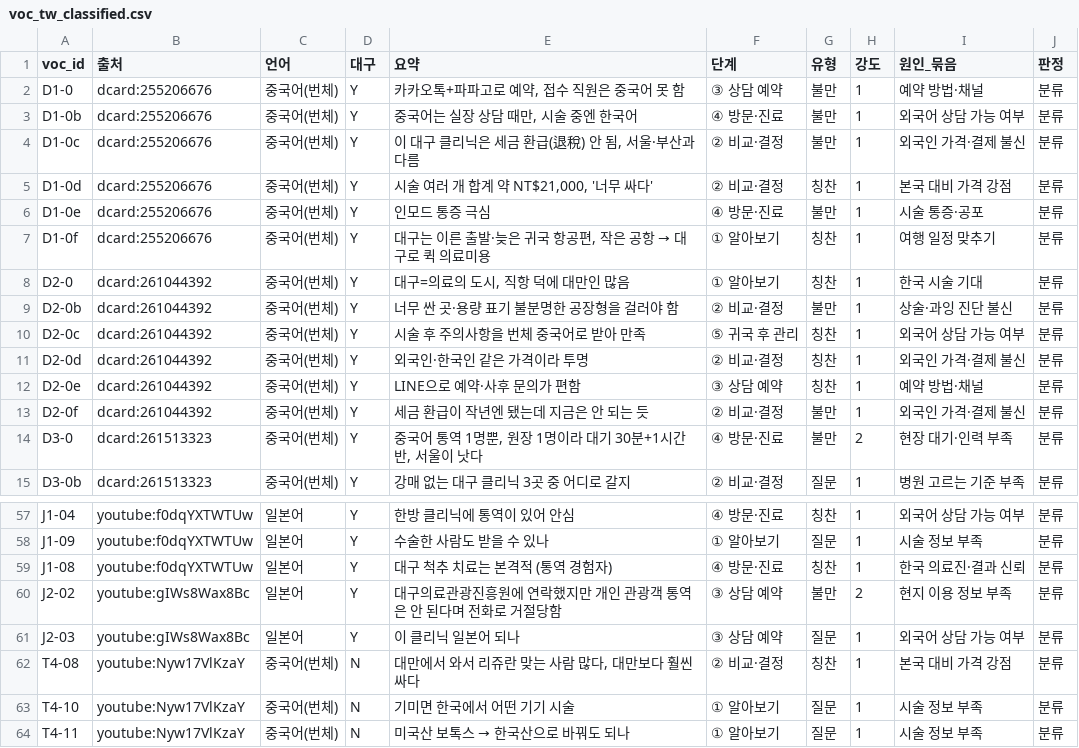
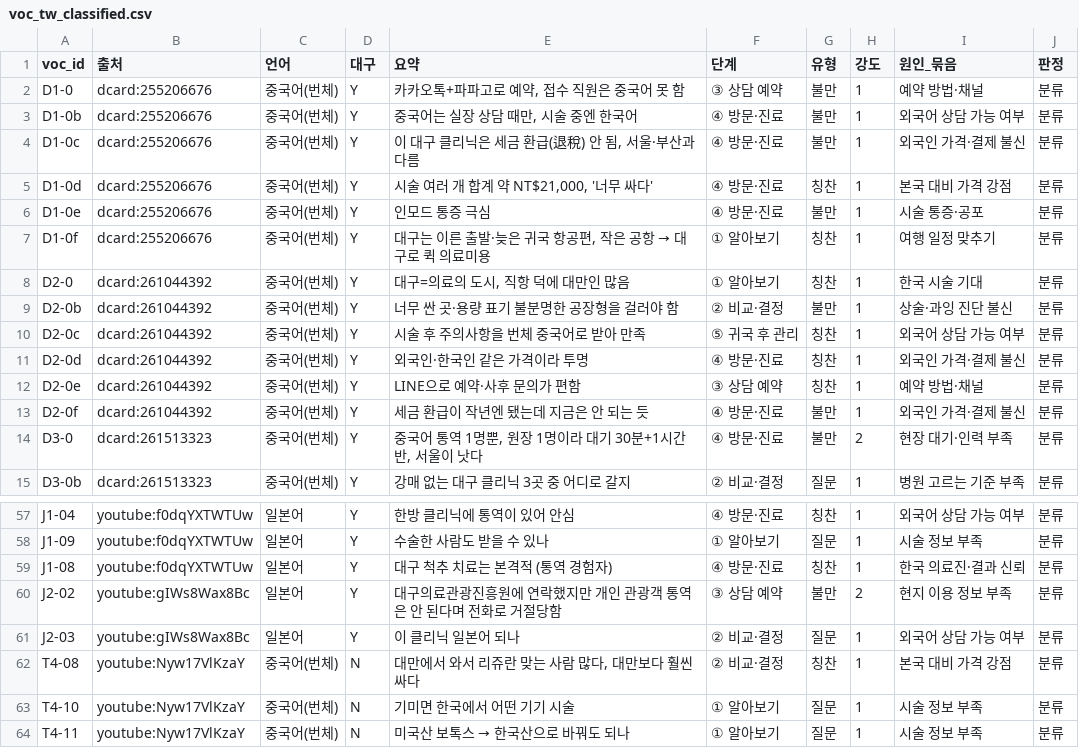
Before and after one commit to k-1026/AXA, a CSV file: painpoint/voc_tw_classified.csv, drawn as a sheet; only a part is shown, gaps mark what is left out; the diff covers the shown part only.

```diff
--- a/painpoint/voc_tw_classified.csv
+++ b/painpoint/voc_tw_classified.csv
@@ -3,4 +3,4 @@ D1-0,dcard:255206676,중국어(번체),Y,"카카오톡+파파고로 예약, 접
 D1-0b,dcard:255206676,중국어(번체),Y,"중국어는 실장 상담 때만, 시술 중엔 한국어",④ 방문·진료,불만,1,외국어 상담 가능 여부,분류
-D1-0c,dcard:255206676,중국어(번체),Y,"이 대구 클리닉은 세금 환급(退稅) 안 됨, 서울·부산과 다름",② 비교·결정,불만,1,외국인 가격·결제 불신,분류
-D1-0d,dcard:255206676,중국어(번체),Y,"시술 여러 개 합계 약 NT$21,000, '너무 싸다'",② 비교·결정,칭찬,1,본국 대비 가격 강점,분류
+D1-0c,dcard:255206676,중국어(번체),Y,"이 대구 클리닉은 세금 환급(退稅) 안 됨, 서울·부산과 다름",④ 방문·진료,불만,1,외국인 가격·결제 불신,분류
+D1-0d,dcard:255206676,중국어(번체),Y,"시술 여러 개 합계 약 NT$21,000, '너무 싸다'",④ 방문·진료,칭찬,1,본국 대비 가격 강점,분류
 D1-0e,dcard:255206676,중국어(번체),Y,인모드 통증 극심,④ 방문·진료,불만,1,시술 통증·공포,분류
@@ -10,5 +10,5 @@ D2-0b,dcard:261044392,중국어(번체),Y,너무 싼 곳·용량 표기 불분
 D2-0c,dcard:261044392,중국어(번체),Y,시술 후 주의사항을 번체 중국어로 받아 만족,⑤ 귀국 후 관리,칭찬,1,외국어 상담 가능 여부,분류
-D2-0d,dcard:261044392,중국어(번체),Y,외국인·한국인 같은 가격이라 투명,② 비교·결정,칭찬,1,외국인 가격·결제 불신,분류
+D2-0d,dcard:261044392,중국어(번체),Y,외국인·한국인 같은 가격이라 투명,④ 방문·진료,칭찬,1,외국인 가격·결제 불신,분류
 D2-0e,dcard:261044392,중국어(번체),Y,LINE으로 예약·사후 문의가 편함,③ 상담 예약,칭찬,1,예약 방법·채널,분류
-D2-0f,dcard:261044392,중국어(번체),Y,세금 환급이 작년엔 됐는데 지금은 안 되는 듯,② 비교·결정,불만,1,외국인 가격·결제 불신,분류
+D2-0f,dcard:261044392,중국어(번체),Y,세금 환급이 작년엔 됐는데 지금은 안 되는 듯,④ 방문·진료,불만,1,외국인 가격·결제 불신,분류
 D3-0,dcard:261513323,중국어(번체),Y,"중국어 통역 1명뿐, 원장 1명이라 대기 30분+1시간 반, 서울이 낫다",④ 방문·진료,불만,2,현장 대기·인력 부족,분류
@@ -60,3 +60,3 @@ J1-08,youtube:f0dqYXTWTUw,일본어,Y,대구 척추 치료는 본격적 (통역
 J2-02,youtube:gIWs8Wax8Bc,일본어,Y,대구의료관광진흥원에 연락했지만 개인 관광객 통역은 안 된다며 전화로 거절당함,③ 상담 예약,불만,2,현지 이용 정보 부족,분류
-J2-03,youtube:gIWs8Wax8Bc,일본어,Y,이 클리닉 일본어 되나,③ 상담 예약,질문,1,외국어 상담 가능 여부,분류
+J2-03,youtube:gIWs8Wax8Bc,일본어,Y,이 클리닉 일본어 되나,② 비교·결정,질문,1,외국어 상담 가능 여부,분류
 T4-08,youtube:Nyw17VlKzaY,중국어(번체),N,"대만에서 와서 리쥬란 맞는 사람 많다, 대만보다 훨씬 싸다",② 비교·결정,칭찬,1,본국 대비 가격 강점,분류
```
Also changed, not shown: 24 edited cells elsewhere in this file, painpoint/voc_classified.csv, 3 other files.
